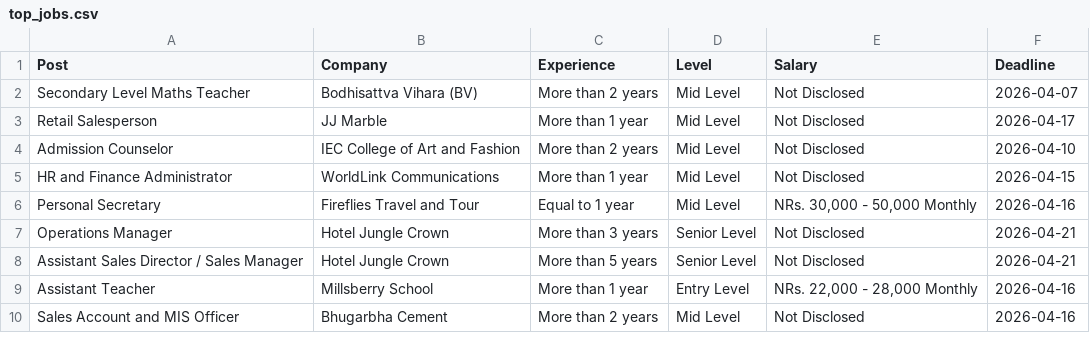
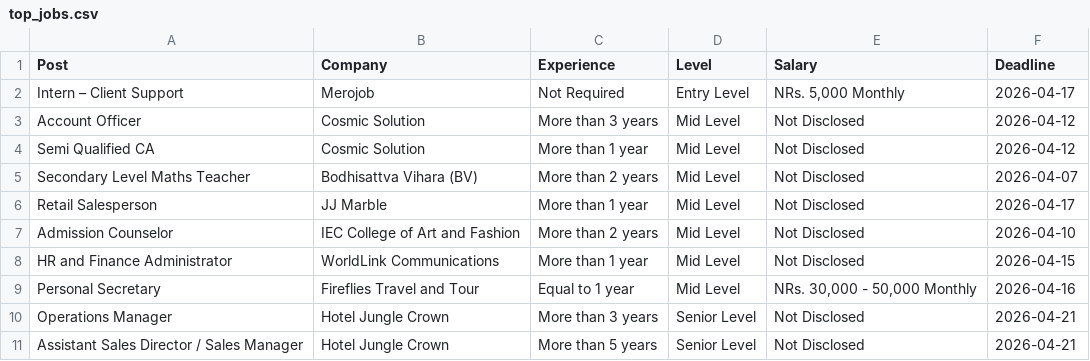
Before and after one commit to dpm24800/top-jobs-scraper, a CSV file: data/top_jobs.csv, drawn as a sheet; only a part is shown; the shorter side is filled out with more unchanged rows.

```diff
--- a/data/top_jobs.csv
+++ b/data/top_jobs.csv
@@ -1,2 +1,5 @@
 Post,Company,Experience,Level,Salary,Deadline
+Intern – Client Support,Merojob,Not Required,Entry Level,"NRs. 5,000 Monthly",2026-04-17
+Account Officer,Cosmic Solution,More than 3 years,Mid Level,Not Disclosed,2026-04-12
+Semi Qualified CA,Cosmic Solution,More than 1 year,Mid Level,Not Disclosed,2026-04-12
 Secondary Level Maths Teacher,Bodhisattva Vihara (BV),More than 2 years,Mid Level,Not Disclosed,2026-04-07
```
Also changed, not shown: data/by_deadline.csv.
